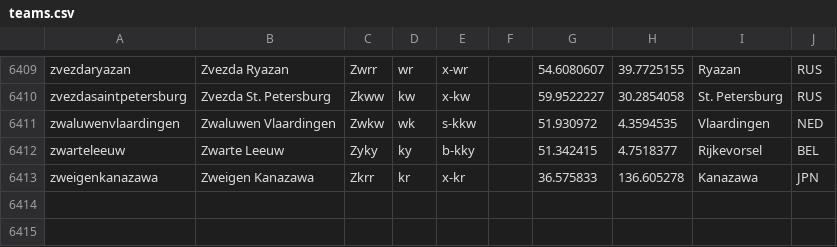
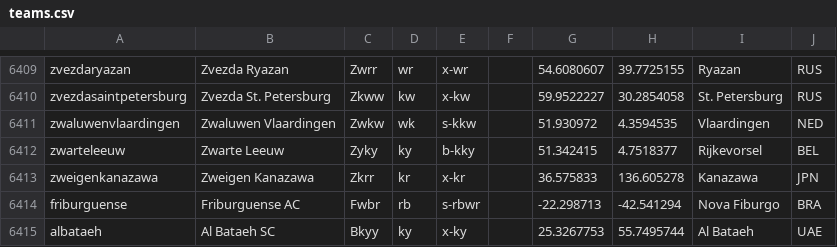
Before and after one commit to tshamilton/fitba, a CSV file: config/teams.csv, drawn as a sheet; only a part is shown, gaps mark what is left out; the diff names each change by its address in the sheet, - before the commit and + after, or states it on an @@ line.

```diff
--- a/config/teams.csv
+++ b/config/teams.csv
+row 6414: friburguense | Friburguense AC | Fwbr | rb | s-rbwr |  | -22.298713 | -42.541294 | Nova Fiburgo | BRA
+row 6415: albataeh | Al Bataeh SC | Bkyy | ky | x-ky |  | 25.3267753 | 55.7495744 | Al Bataeh | UAE
```
Also changed, not shown: 1 other file.
